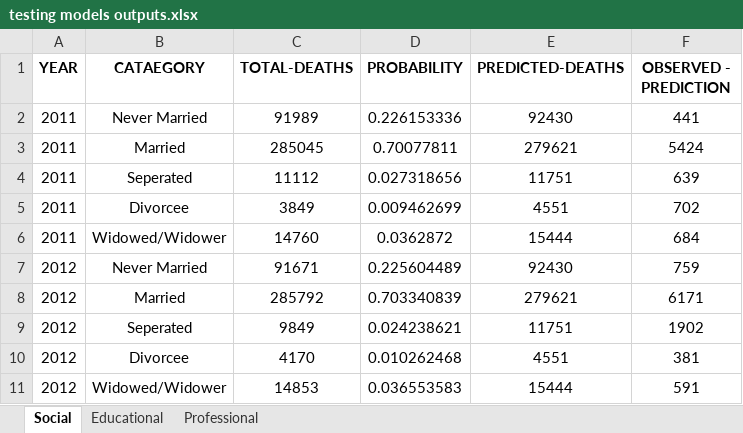
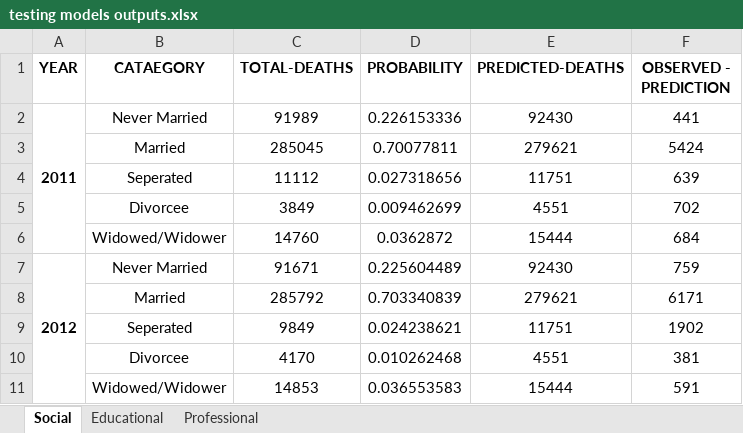
Before and after one commit to abiswas100/Suicide-Prediction-In-India, an Excel workbook: Regression/testing models outputs.xlsx, sheet Social, drawn as a sheet; values as stored, in another font and other column widths than the file's, no borders; charts and pictures not drawn; the diff names each change by its address in the sheet, - before the commit and + after, or states it on an @@ line.

```diff
--- a/Regression/testing models outputs.xlsx (sheet Social)
+++ b/Regression/testing models outputs.xlsx (sheet Social)
-A2 bold: off
+A2 bold: on
+A2:A6 merged
-A3:A6 (YEAR): 2011
+A3:A6 (YEAR): (empty)
-A7 bold: off
+A7 bold: on
+A7:A11 merged
-A8:A11 (YEAR): 2012
+A8:A11 (YEAR): (empty)
```
Also changed, not shown: sheet Educational, sheet Professional, charts or pictures, datasets/Output Regression Training Charts.xlsx, 2 other files.
